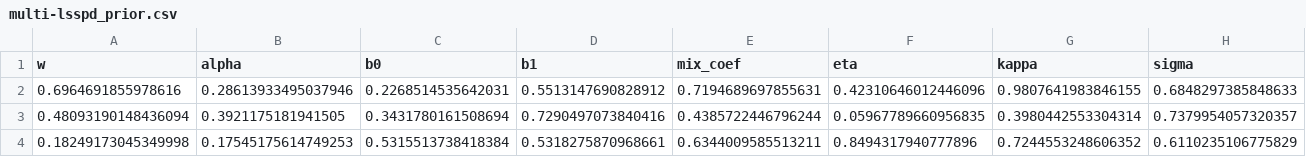
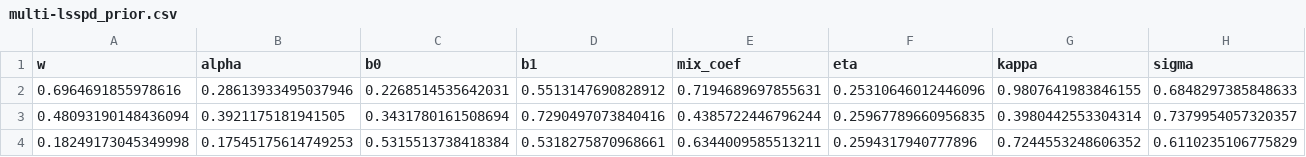
Before and after one commit to fmelinscak/cognibench, a CSV file: examples/assoc_learning_simulated/data/multi-lsspd_prior.csv, drawn as a sheet.

```diff
--- a/examples/assoc_learning_simulated/data/multi-lsspd_prior.csv
+++ b/examples/assoc_learning_simulated/data/multi-lsspd_prior.csv
@@ -1,4 +1,4 @@
 w,alpha,b0,b1,mix_coef,eta,kappa,sigma
-0.6964691855978616,0.28613933495037946,0.2268514535642031,0.5513147690828912,0.7194689697855631,0.42310646012446096,0.9807641983846155,0.6848297385848633
-0.48093190148436094,0.3921175181941505,0.3431780161508694,0.7290497073840416,0.4385722446796244,0.05967789660956835,0.3980442553304314,0.7379954057320357
-0.18249173045349998,0.17545175614749253,0.5315513738418384,0.5318275870968661,0.6344009585513211,0.8494317940777896,0.7244553248606352,0.6110235106775829
+0.6964691855978616,0.28613933495037946,0.2268514535642031,0.5513147690828912,0.7194689697855631,0.25310646012446096,0.9807641983846155,0.6848297385848633
+0.48093190148436094,0.3921175181941505,0.3431780161508694,0.7290497073840416,0.4385722446796244,0.25967789660956835,0.3980442553304314,0.7379954057320357
+0.18249173045349998,0.17545175614749253,0.5315513738418384,0.5318275870968661,0.6344009585513211,0.2594317940777896,0.7244553248606352,0.6110235106775829
```
Also changed, not shown: examples/assoc_learning_simulated/data/multi-beta_binomial.csv, examples/assoc_learning_simulated/data/multi-krw_norm.csv, 7 other files.
